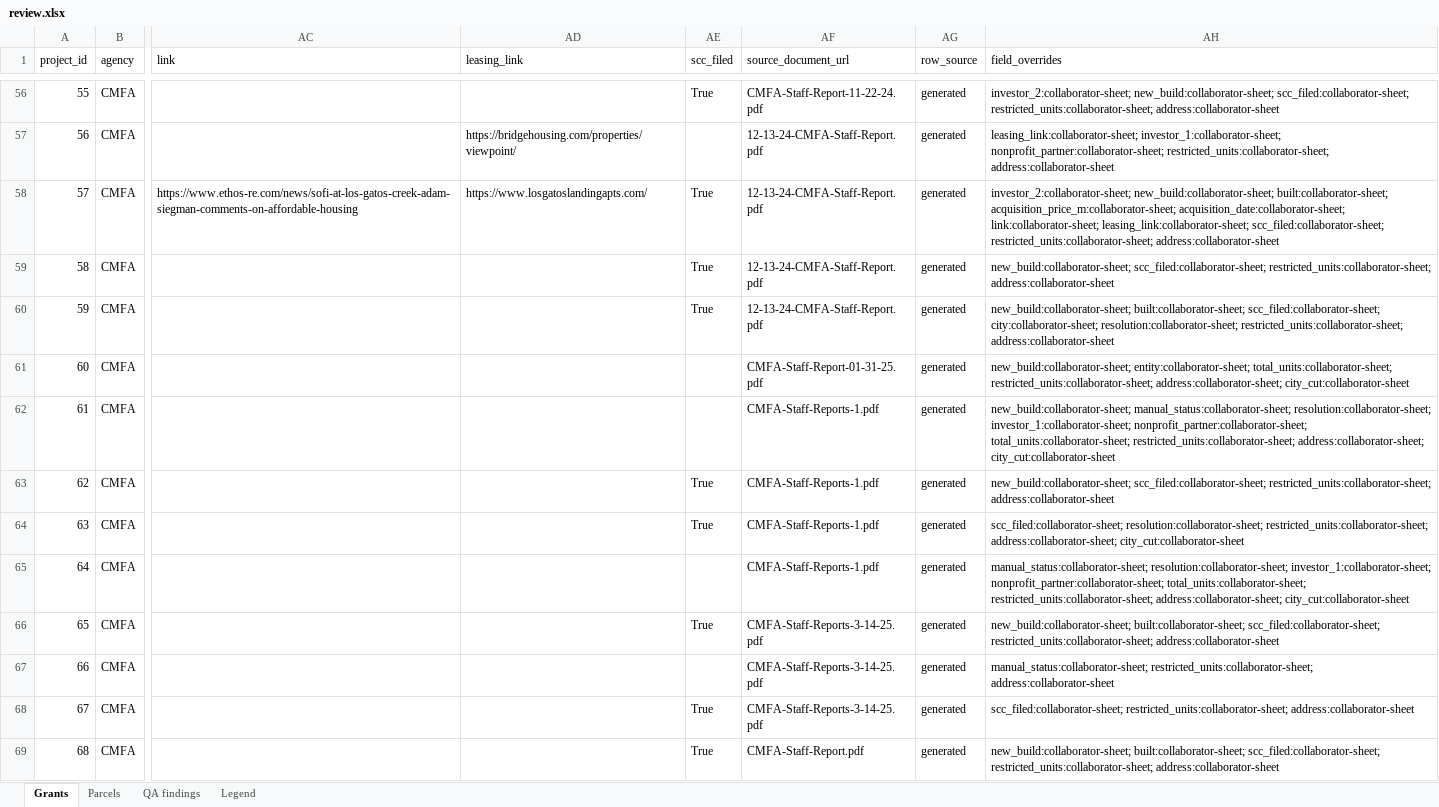
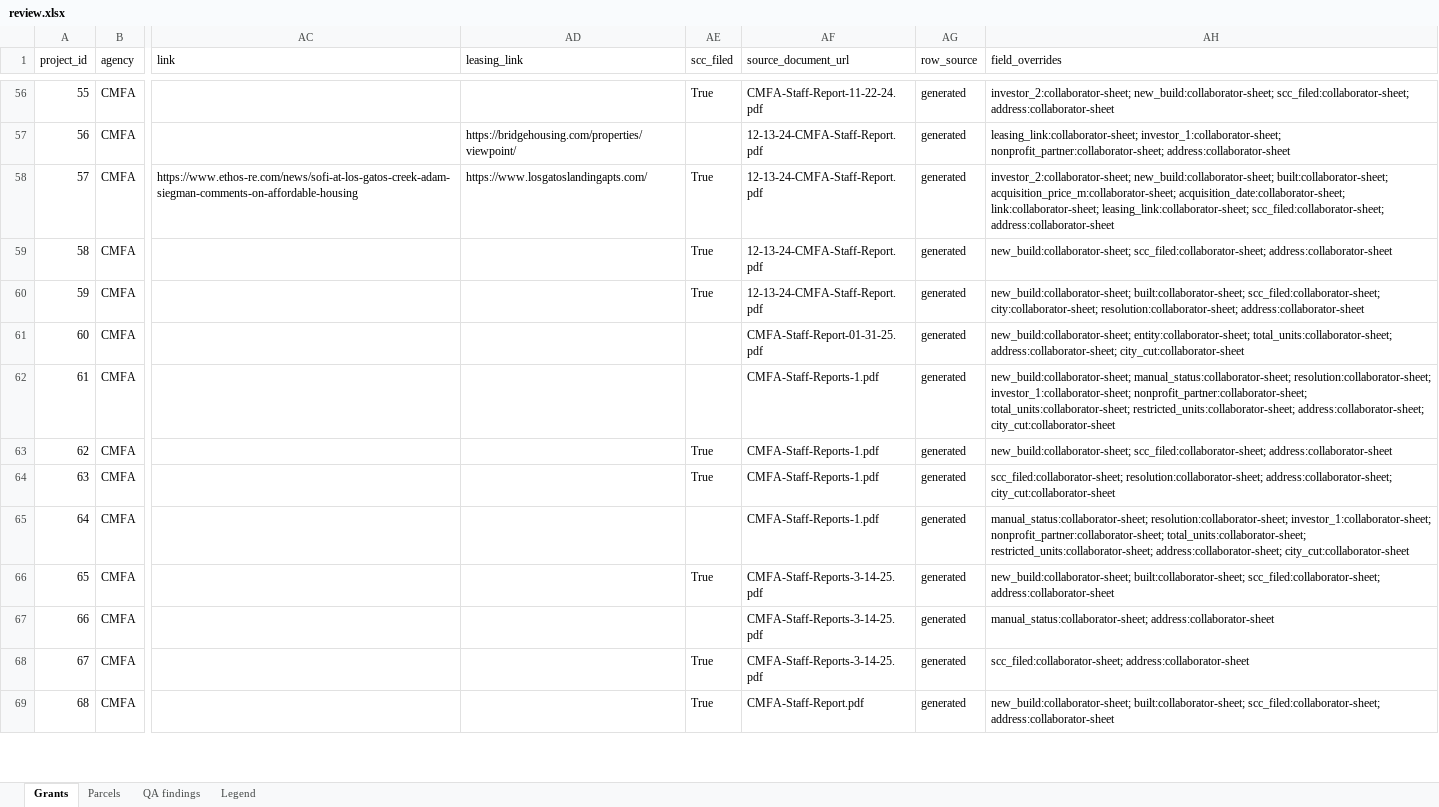
Before and after one commit to adghayes/jpa-welfare-exemptions, an Excel workbook: output/dataset/review.xlsx, sheet Grants, drawn as a sheet; only a part is shown, gaps mark what is left out; values as stored, in another font and other column widths than the file's, no cell formats; the diff covers the shown part only; the diff names each change by its address in the sheet, - before the commit and + after, or states it on an @@ line.

```diff
--- a/output/dataset/review.xlsx (sheet Grants)
+++ b/output/dataset/review.xlsx (sheet Grants)
-AH56 (field_overrides): …new_build:collaborator-sheet; scc_filed:collaborator-sheet; restricted_units:collaborator-sheet; address:collaborator-sheet
+AH56 (field_overrides): …new_build:collaborator-sheet; scc_filed:collaborator-sheet; address:collaborator-sheet
-AH57 (field_overrides): …investor_1:collaborator-sheet; nonprofit_partner:collaborator-sheet; restricted_units:collaborator-sheet; address:collaborator-sheet
+AH57 (field_overrides): …investor_1:collaborator-sheet; nonprofit_partner:collaborator-sheet; address:collaborator-sheet
-AH58 (field_overrides): …leasing_link:collaborator-sheet; scc_filed:collaborator-sheet; restricted_units:collaborator-sheet; address:collaborator-sheet
+AH58 (field_overrides): …leasing_link:collaborator-sheet; scc_filed:collaborator-sheet; address:collaborator-sheet
-AH59 (field_overrides): new_build:collaborator-sheet; scc_filed:collaborator-sheet; restricted_units:collaborator-sheet; address:collaborator-sheet
+AH59 (field_overrides): new_build:collaborator-sheet; scc_filed:collaborator-sheet; address:collaborator-sheet
-AH60 (field_overrides): …city:collaborator-sheet; resolution:collaborator-sheet; restricted_units:collaborator-sheet; address:collaborator-sheet
+AH60 (field_overrides): …city:collaborator-sheet; resolution:collaborator-sheet; address:collaborator-sheet
-AH61 (field_overrides): …entity:collaborator-sheet; total_units:collaborator-sheet; restricted_units:collaborator-sheet; address:collaborator-sheet; city_cut:collaborator-sheet
+AH61 (field_overrides): …entity:collaborator-sheet; total_units:collaborator-sheet; address:collaborator-sheet; city_cut:collaborator-sheet
-AH63 (field_overrides): new_build:collaborator-sheet; scc_filed:collaborator-sheet; restricted_units:collaborator-sheet; address:collaborator-sheet
+AH63 (field_overrides): new_build:collaborator-sheet; scc_filed:collaborator-sheet; address:collaborator-sheet
-AH64 (field_overrides): scc_filed:collaborator-sheet; resolution:collaborator-sheet; restricted_units:collaborator-sheet; address:collaborator-sheet; city_cut:collaborator-sheet
+AH64 (field_overrides): scc_filed:collaborator-sheet; resolution:collaborator-sheet; address:collaborator-sheet; city_cut:collaborator-sheet
-AH66 (field_overrides): …built:collaborator-sheet; scc_filed:collaborator-sheet; restricted_units:collaborator-sheet; address:collaborator-sheet
+AH66 (field_overrides): …built:collaborator-sheet; scc_filed:collaborator-sheet; address:collaborator-sheet
-AH67 (field_overrides): manual_status:collaborator-sheet; restricted_units:collaborator-sheet; address:collaborator-sheet
+AH67 (field_overrides): manual_status:collaborator-sheet; address:collaborator-sheet
-AH68 (field_overrides): scc_filed:collaborator-sheet; restricted_units:collaborator-sheet; address:collaborator-sheet
+AH68 (field_overrides): scc_filed:collaborator-sheet; address:collaborator-sheet
-AH69 (field_overrides): …built:collaborator-sheet; scc_filed:collaborator-sheet; restricted_units:collaborator-sheet; address:collaborator-sheet
+AH69 (field_overrides): …built:collaborator-sheet; scc_filed:collaborator-sheet; address:collaborator-sheet
```
Also changed, not shown: 233 edited cells elsewhere in this sheet, cell formats, 8 other files.
